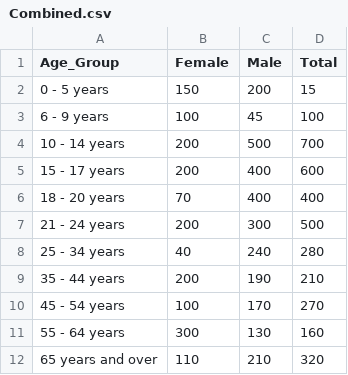
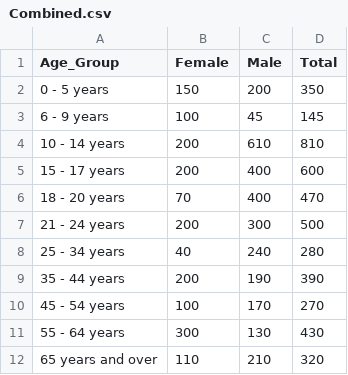
Before and after one commit to stfranciastein/Y2-Creative_Coding_Labs, a CSV file: Lab5/data/Combined.csv, drawn as a sheet.

```diff
--- a/Lab5/data/Combined.csv
+++ b/Lab5/data/Combined.csv
@@ -1,12 +1,12 @@
 Age_Group,Female,Male,Total
-0 - 5 years,150,200,15
-6 - 9 years,100,45,100
-10 - 14 years,200,500,700
+0 - 5 years,150,200,350
+6 - 9 years,100,45,145
+10 - 14 years,200,610,810
 15 - 17 years,200,400,600
-18 - 20 years,70,400,400
+18 - 20 years,70,400,470
 21 - 24 years,200,300,500
 25 - 34 years,40,240,280
-35 - 44 years,200,190,210
+35 - 44 years,200,190,390
 45 - 54 years,100,170,270
-55 - 64 years,300,130,160
+55 - 64 years,300,130,430
 65 years and over,110,210,320
```
Also changed, not shown: 7 other files.
